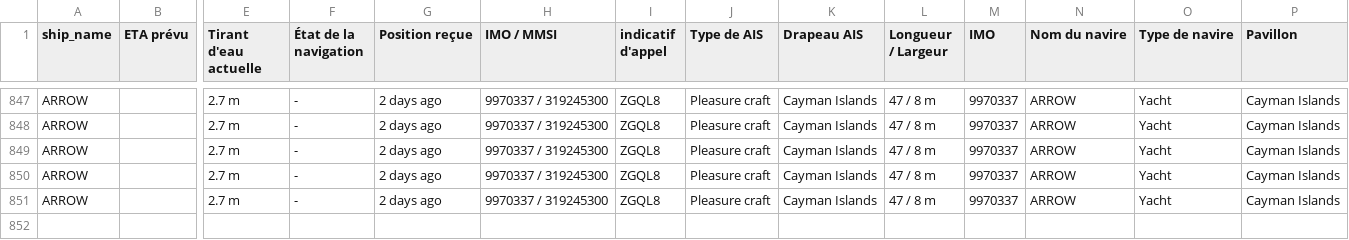
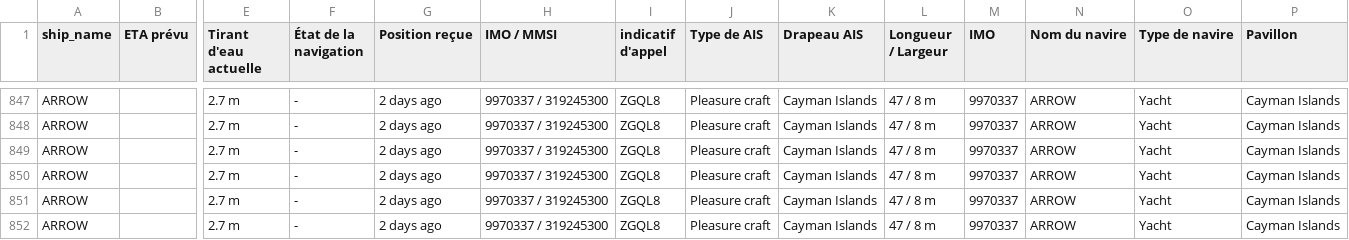
Before and after one commit to ZouarhiYassmin/ais-dataset-vesselfinder, a CSV file: data/ARROW.csv, drawn as a sheet; only a part is shown, gaps mark what is left out; rows hold the shown columns only; the diff names each change by its address in the sheet, - before the commit and + after, or states it on an @@ line.

```diff
--- a/data/ARROW.csv
+++ b/data/ARROW.csv
+row 852: ARROW |  | 2.7 m | - | 2 days ago | 9970337 / 319245300 | ZGQL8 | Pleasure craft | Cayman Islands | 47 / 8 m | 9970337 | ARROW | Yacht | Cayman Islands
```
Also changed, not shown: data/FORTUNATE_SUN.csv, data/FRYDERYK_CHOPIN.csv, 5 other files.
